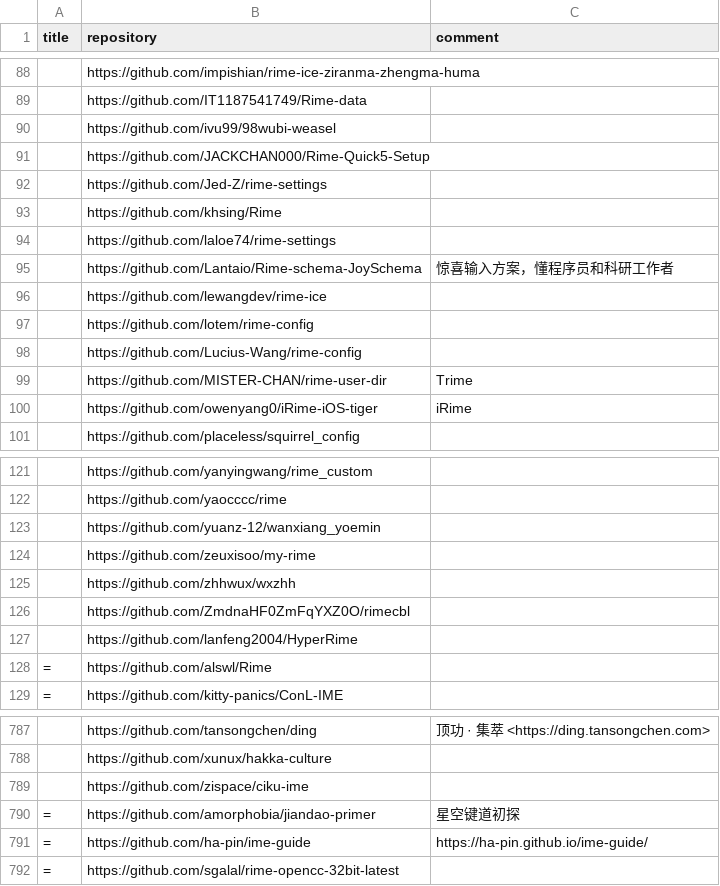
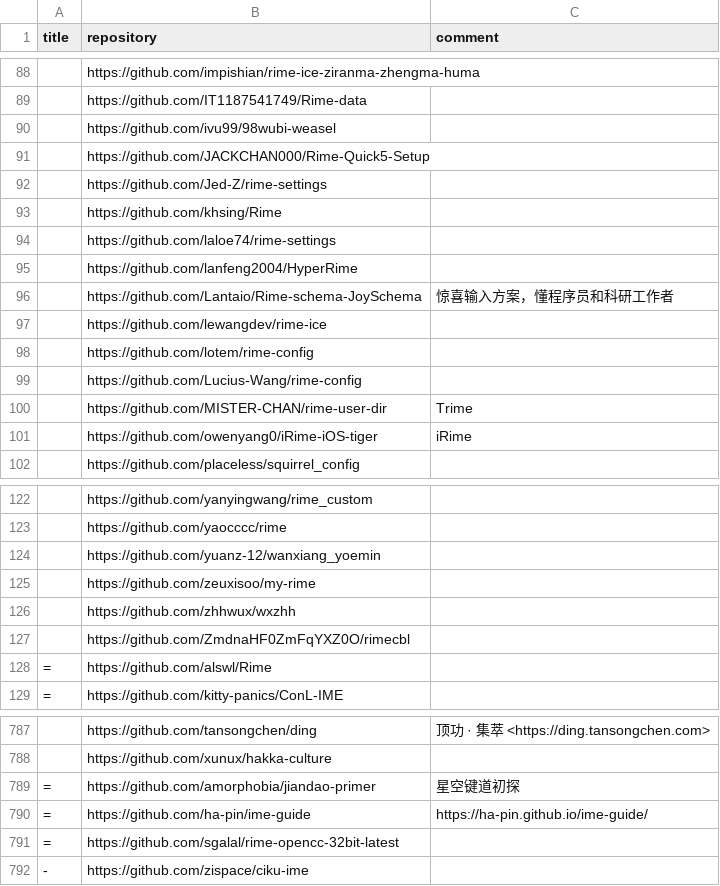
Before and after one commit to hantang/rime-list, a TSV file: data.tsv, drawn as a sheet; only a part is shown, gaps mark what is left out.

```diff
--- a/data.tsv
+++ b/data.tsv
@@ -94,2 +94,3 @@ title	repository	comment
 	https://github.com/laloe74/rime-settings	
+	https://github.com/lanfeng2004/HyperRime	
 	https://github.com/Lantaio/Rime-schema-JoySchema	惊喜输入方案，懂程序员和科研工作者
@@ -126,3 +127,2 @@ title	repository	comment
 	https://github.com/ZmdnaHF0ZmFqYXZ0O/rimecbl	
-	https://github.com/lanfeng2004/HyperRime	
 =	https://github.com/alswl/Rime	
@@ -788,3 +788,2 @@ title	repository	comment
 	https://github.com/xunux/hakka-culture	
-	https://github.com/zispace/ciku-ime	
 =	https://github.com/amorphobia/jiandao-primer	星空键道初探
@@ -792 +791,2 @@ title	repository	comment
 =	https://github.com/sgalal/rime-opencc-32bit-latest	
+-	https://github.com/zispace/ciku-ime	
```
Also changed, not shown: 1 other file.
